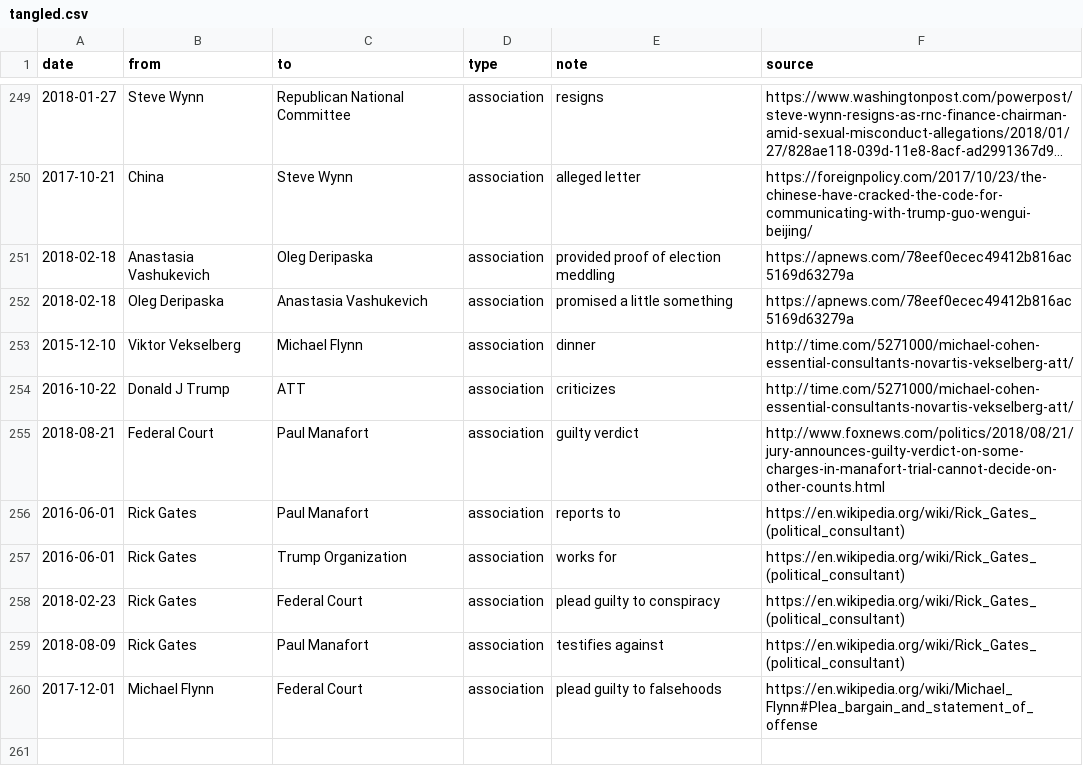
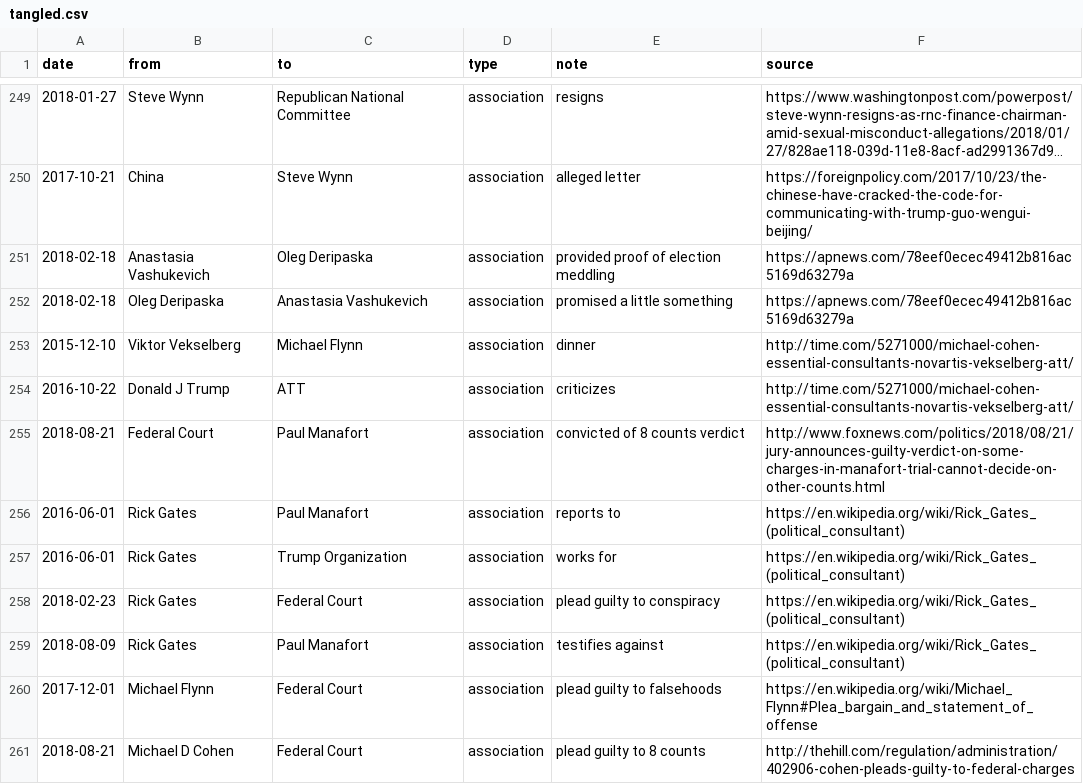
Before and after one commit to schnee/tangled, a CSV file: data/tangled.csv, drawn as a sheet; only a part is shown, gaps mark what is left out; long unchanged cells end in …; the diff names each change by its address in the sheet, - before the commit and + after, or states it on an @@ line.

```diff
--- a/data/tangled.csv
+++ b/data/tangled.csv
-E255 (note): guilty verdict
+E255 (note): convicted of 8 counts verdict
+row 261: 2018-08-21 | Michael D Cohen | Federal Court | association | plead guilty to 8 counts | http://thehill.com/regulation/administration/402906-cohen-pleads-guilty-to-federal-charges
```
Also changed, not shown: 2 other files.
